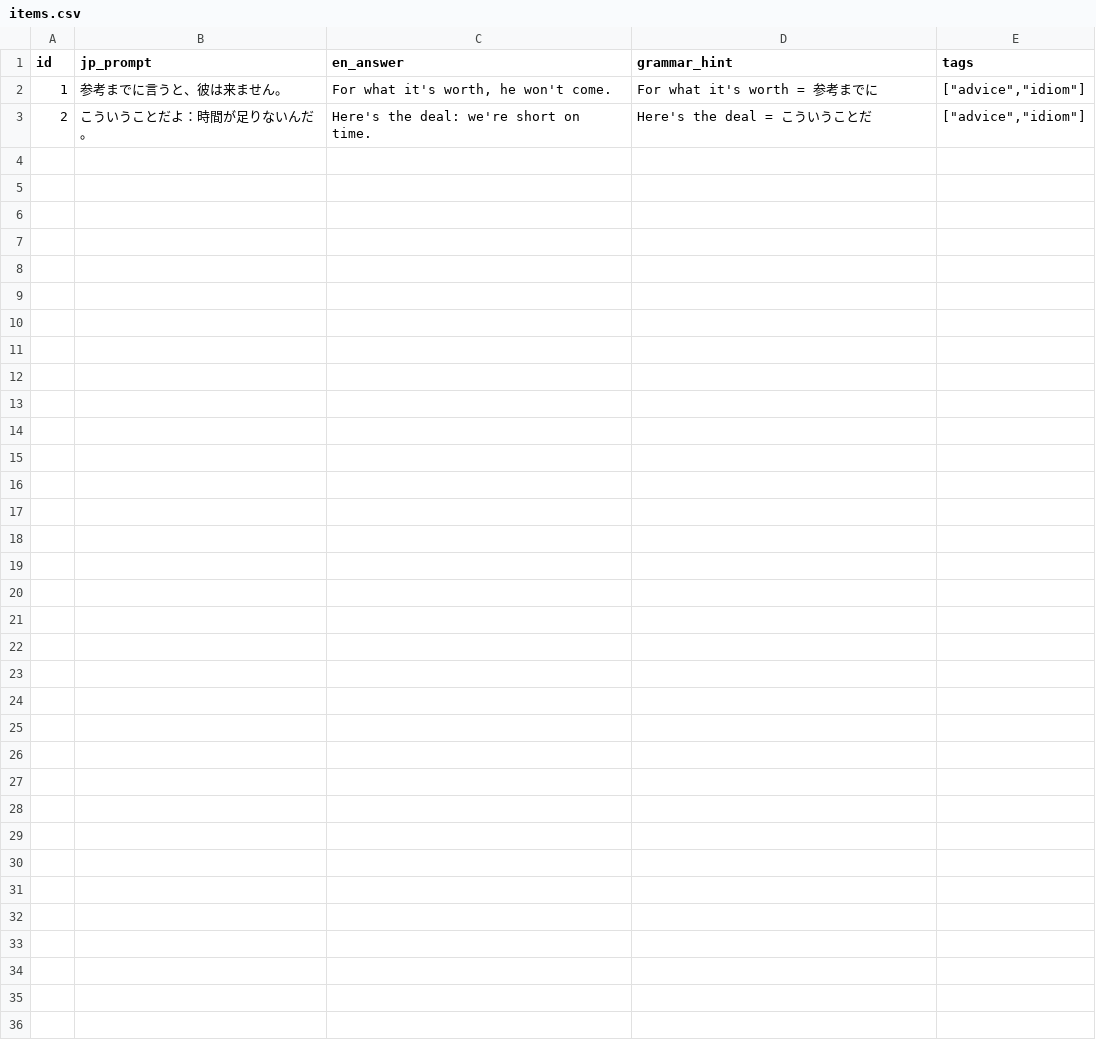
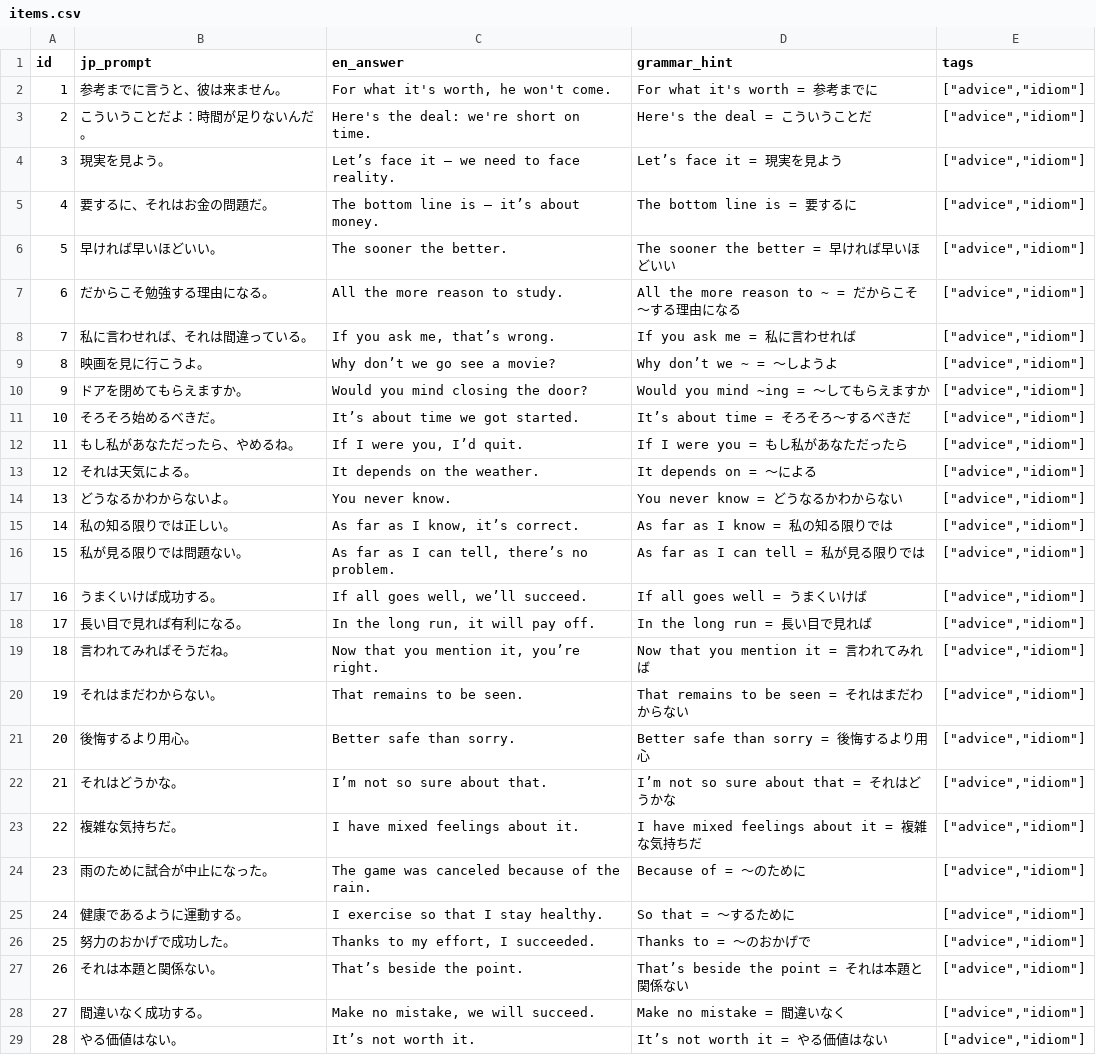
Before and after one commit to mori790/Eikaiwa, a CSV file: seeds/items.csv, drawn as a sheet; the diff names each change by its address in the sheet, - before the commit and + after, or states it on an @@ line.

```diff
--- a/seeds/items.csv
+++ b/seeds/items.csv
+row 4: 3 | 現実を見よう。 | Let’s face it – we need to face reality. | Let’s face it = 現実を見よう | ["advice","idiom"]
+row 5: 4 | 要するに、それはお金の問題だ。 | The bottom line is – it’s about money. | The bottom line is = 要するに | ["advice","idiom"]
+row 6: 5 | 早ければ早いほどいい。 | The sooner the better. | The sooner the better = 早ければ早いほどいい | ["advice","idiom"]
+row 7: 6 | だからこそ勉強する理由になる。 | All the more reason to study. | All the more reason to ~ = だからこそ～する理由になる | ["advice","idiom"]
+row 8: 7 | 私に言わせれば、それは間違っている。 | If you ask me, that’s wrong. | If you ask me = 私に言わせれば | ["advice","idiom"]
+row 9: 8 | 映画を見に行こうよ。 | Why don’t we go see a movie? | Why don’t we ~ = ～しようよ | ["advice","idiom"]
+row 10: 9 | ドアを閉めてもらえますか。 | Would you mind closing the door? | Would you mind ~ing = ～してもらえますか | ["advice","idiom"]
+row 11: 10 | そろそろ始めるべきだ。 | It’s about time we got started. | It’s about time = そろそろ～するべきだ | ["advice","idiom"]
+row 12: 11 | もし私があなただったら、やめるね。 | If I were you, I’d quit. | If I were you = もし私があなただったら | ["advice","idiom"]
+row 13: 12 | それは天気による。 | It depends on the weather. | It depends on = ～による | ["advice","idiom"]
+row 14: 13 | どうなるかわからないよ。 | You never know. | You never know = どうなるかわからない | ["advice","idiom"]
+row 15: 14 | 私の知る限りでは正しい。 | As far as I know, it’s correct. | As far as I know = 私の知る限りでは | ["advice","idiom"]
+row 16: 15 | 私が見る限りでは問題ない。 | As far as I can tell, there’s no problem. | As far as I can tell = 私が見る限りでは | ["advice","idiom"]
+row 17: 16 | うまくいけば成功する。 | If all goes well, we’ll succeed. | If all goes well = うまくいけば | ["advice","idiom"]
+row 18: 17 | 長い目で見れば有利になる。 | In the long run, it will pay off. | In the long run = 長い目で見れば | ["advice","idiom"]
+row 19: 18 | 言われてみればそうだね。 | Now that you mention it, you’re right. | Now that you mention it = 言われてみれば | ["advice","idiom"]
+row 20: 19 | それはまだわからない。 | That remains to be seen. | That remains to be seen = それはまだわからない | ["advice","idiom"]
+row 21: 20 | 後悔するより用心。 | Better safe than sorry. | Better safe than sorry = 後悔するより用心 | ["advice","idiom"]
+row 22: 21 | それはどうかな。 | I’m not so sure about that. | I’m not so sure about that = それはどうかな | ["advice","idiom"]
+row 23: 22 | 複雑な気持ちだ。 | I have mixed feelings about it. | I have mixed feelings about it = 複雑な気持ちだ | ["advice","idiom"]
+row 24: 23 | 雨のために試合が中止になった。 | The game was canceled because of the rain. | Because of = ～のために | ["advice","idiom"]
+row 25: 24 | 健康であるように運動する。 | I exercise so that I stay healthy. | So that = ～するために | ["advice","idiom"]
+row 26: 25 | 努力のおかげで成功した。 | Thanks to my effort, I succeeded. | Thanks to = ～のおかげで | ["advice","idiom"]
+row 27: 26 | それは本題と関係ない。 | That’s beside the point. | That’s beside the point = それは本題と関係ない | ["advice","idiom"]
+row 28: 27 | 間違いなく成功する。 | Make no mistake, we will succeed. | Make no mistake = 間違いなく | ["advice","idiom"]
+row 29: 28 | やる価値はない。 | It’s not worth it. | It’s not worth it = やる価値はない | ["advice","idiom"]
```
Also changed, not shown: 7 other files.
